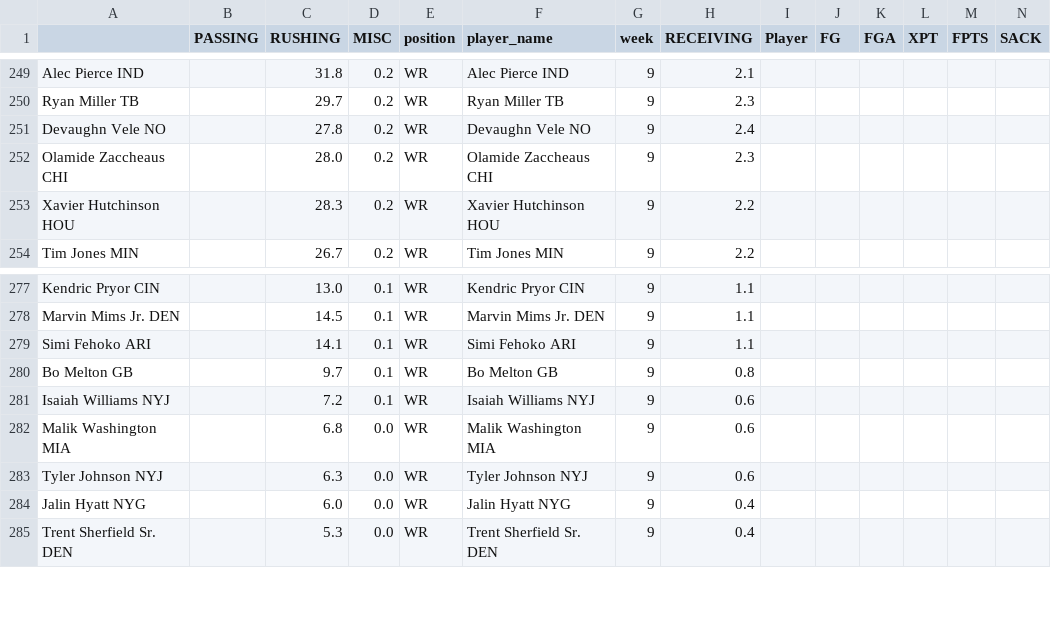
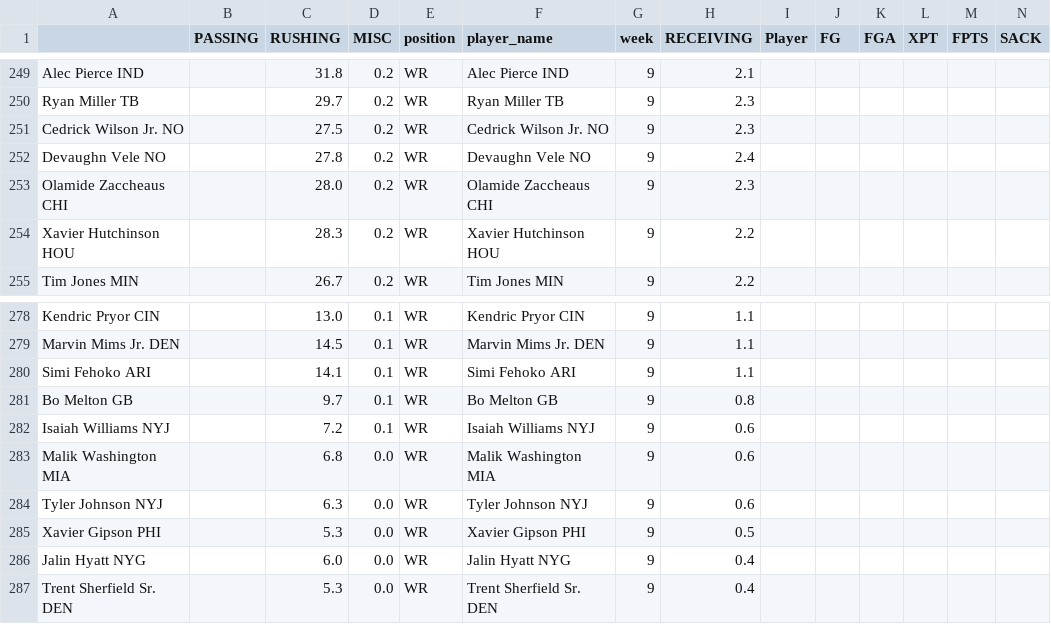
Before and after one commit to msrtliw2/fantasy-lineup-picker, a CSV file: data/projections_week_9.csv, drawn as a sheet; only a part is shown, gaps mark what is left out; rows hold the shown columns only; the diff names each change by its address in the sheet, - before the commit and + after, or states it on an @@ line.

```diff
--- a/data/projections_week_9.csv
+++ b/data/projections_week_9.csv
+row 251: Cedrick Wilson Jr. NO |  | 27.5 | 0.2 | WR | Cedrick Wilson Jr. NO | 9 | 2.3
+row 285: Xavier Gipson PHI |  | 5.3 | 0.0 | WR | Xavier Gipson PHI | 9 | 0.5
```
Also changed, not shown: data/projections_week_1.csv, data/projections_week_2.csv, 14 other files.
